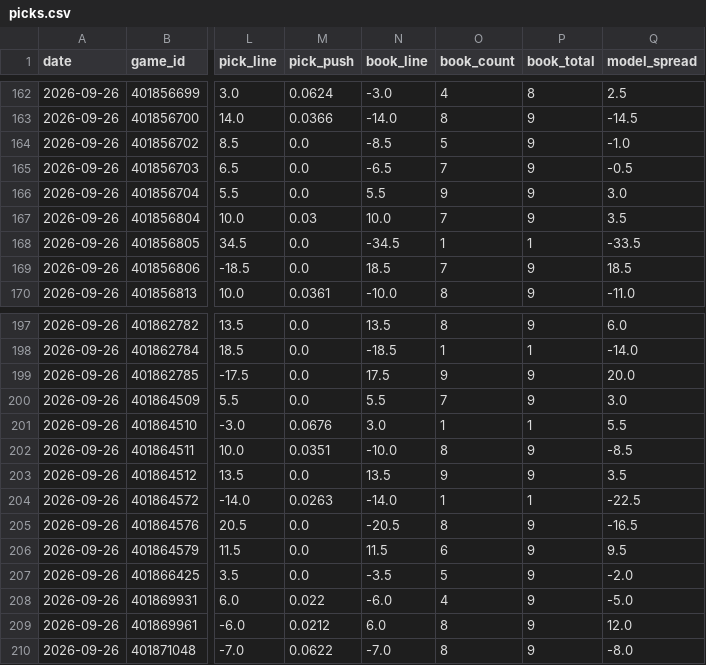
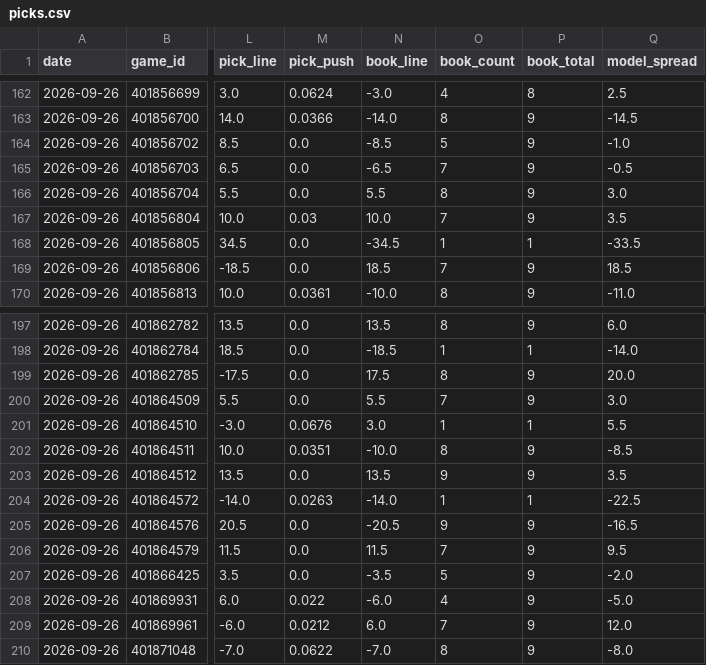
Before and after one commit to azcal/mbm-ncaaf, a CSV file: logs/picks.csv, drawn as a sheet; only a part is shown, gaps mark what is left out; the diff covers the shown part only; the diff names each change by its address in the sheet, - before the commit and + after, or states it on an @@ line.

```diff
--- a/logs/picks.csv
+++ b/logs/picks.csv
-O166 (book_count): 9
+O166 (book_count): 8
-O199 (book_count): 9
+O199 (book_count): 8
-O205 (book_count): 8
+O205 (book_count): 9
-O206 (book_count): 6
+O206 (book_count): 7
-O209 (book_count): 8
+O209 (book_count): 7
```
Also changed, not shown: 33 edited cells elsewhere in this file, logs/predictions.csv, 2 other files.
